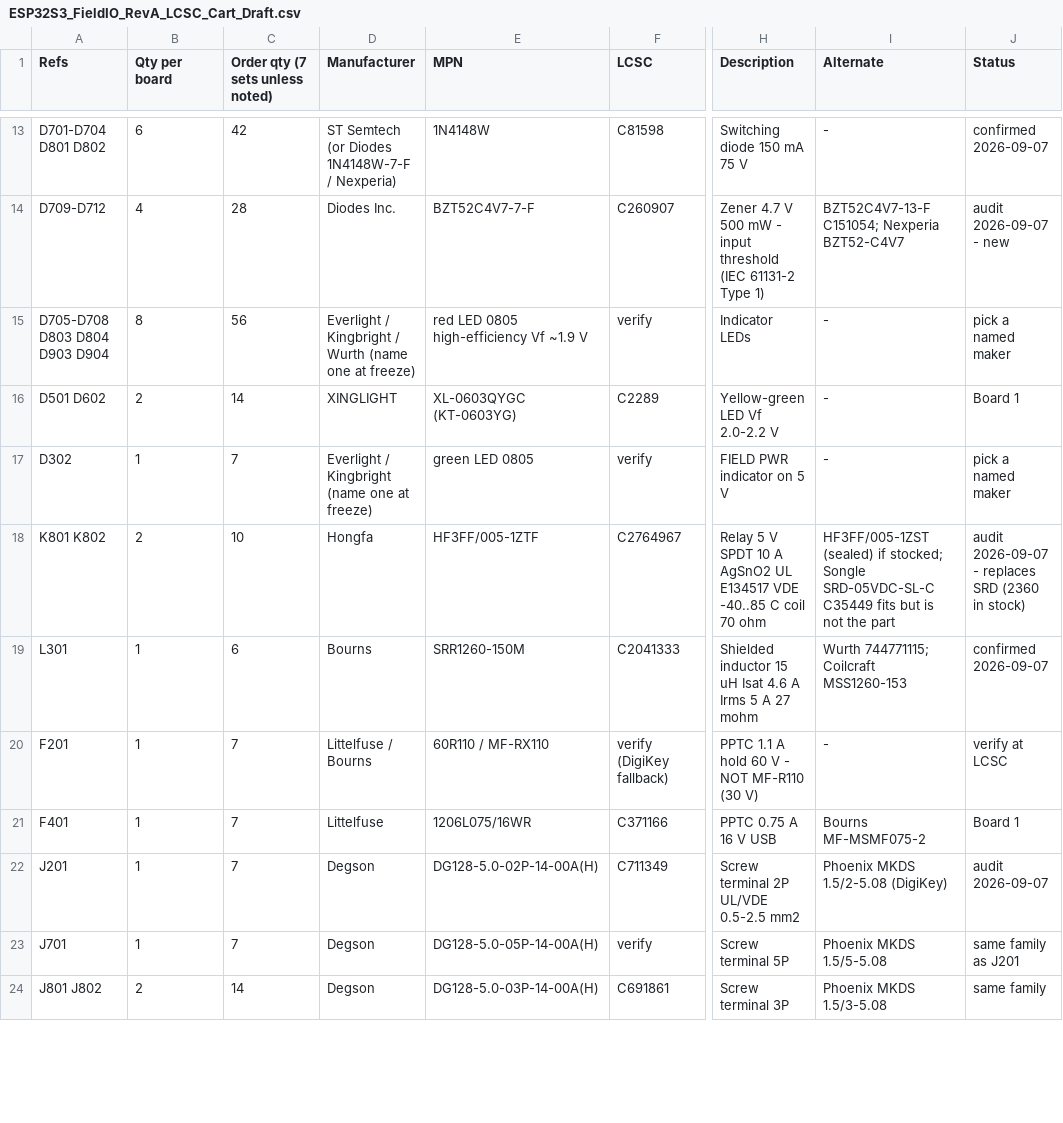
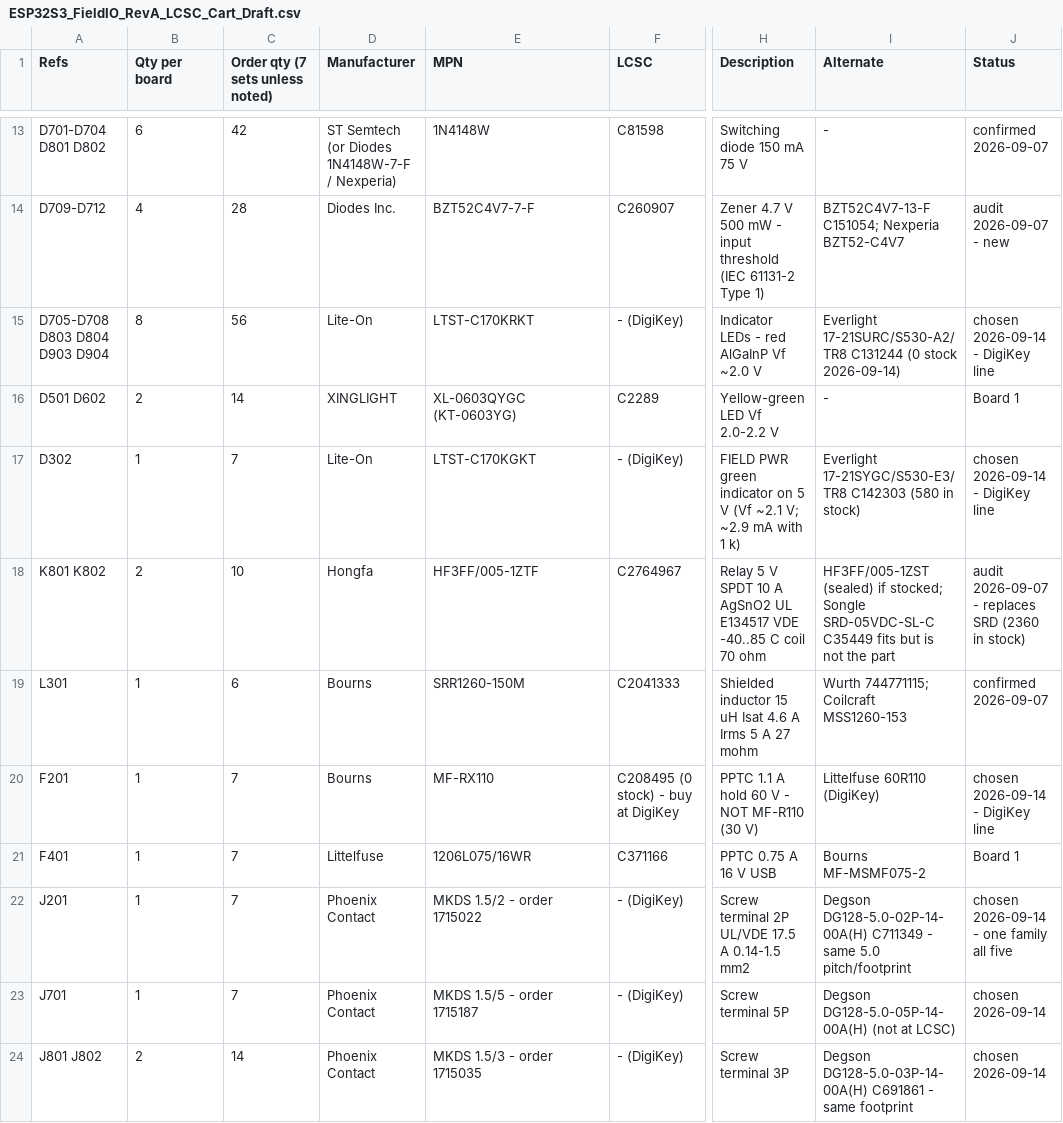
Before and after one commit to MuffinByteLabs/stm32-industrial-io, a CSV file: docs/ESP32S3_FieldIO_RevA_LCSC_Cart_Draft.csv, drawn as a sheet; only a part is shown, gaps mark what is left out; the diff covers the shown part only; the diff names each change by its address in the sheet, - before the commit and + after, or states it on an @@ line.

Commit message:
parts: final pre-capture picks - optos EL817S1(C)(TU)-FV C470884 (VDE; -F stockless), MMBT2222ALT1G C82460, Phoenix MKDS 1,5 terminal family (Degson same-footprint alt), Bourns MF-RX110, Lite-On LTST-C170 indicator LEDs, ERJ-P08 anti-surge, CL10B105KA8NNNC X7R 1uF, Nichicon UPW; EL817 VCEO and IO1/IO2 reset-state corrections

```diff
--- a/docs/ESP32S3_FieldIO_RevA_LCSC_Cart_Draft.csv
+++ b/docs/ESP32S3_FieldIO_RevA_LCSC_Cart_Draft.csv
-D15 (Manufacturer): Everlight / Kingbright / Wurth (name one at freeze)
+D15 (Manufacturer): Lite-On
-E15 (MPN): red LED 0805 high-efficiency Vf ~1.9 V
+E15 (MPN): LTST-C170KRKT
-F15 (LCSC): verify
+F15 (LCSC): - (DigiKey)
-H15 (Description): Indicator LEDs
+H15 (Description): Indicator LEDs - red AlGaInP Vf ~2.0 V
-I15 (Alternate): -
+I15 (Alternate): Everlight 17-21SURC/S530-A2/TR8 C131244 (0 stock 2026-09-14)
-J15 (Status): pick a named maker
+J15 (Status): chosen 2026-09-14 - DigiKey line
-D17 (Manufacturer): Everlight / Kingbright (name one at freeze)
+D17 (Manufacturer): Lite-On
-E17 (MPN): green LED 0805
+E17 (MPN): LTST-C170KGKT
-F17 (LCSC): verify
+F17 (LCSC): - (DigiKey)
-H17 (Description): FIELD PWR indicator on 5 V
+H17 (Description): FIELD PWR green indicator on 5 V (Vf ~2.1 V; ~2.9 mA with 1 k)
-I17 (Alternate): -
+I17 (Alternate): Everlight 17-21SYGC/S530-E3/TR8 C142303 (580 in stock)
-J17 (Status): pick a named maker
+J17 (Status): chosen 2026-09-14 - DigiKey line
-D20 (Manufacturer): Littelfuse / Bourns
+D20 (Manufacturer): Bourns
-E20 (MPN): 60R110 / MF-RX110
+E20 (MPN): MF-RX110
-F20 (LCSC): verify (DigiKey fallback)
+F20 (LCSC): C208495 (0 stock) - buy at DigiKey
-I20 (Alternate): -
+I20 (Alternate): Littelfuse 60R110 (DigiKey)
-J20 (Status): verify at LCSC
+J20 (Status): chosen 2026-09-14 - DigiKey line
-D22:D24 (Manufacturer): Degson
+D22:D24 (Manufacturer): Phoenix Contact
-E22 (MPN): DG128-5.0-02P-14-00A(H)
+E22 (MPN): MKDS 1.5/2 - order 1715022
-F22 (LCSC): C711349
+F22 (LCSC): - (DigiKey)
-H22 (Description): Screw terminal 2P UL/VDE 0.5-2.5 mm2
+H22 (Description): Screw terminal 2P UL/VDE 17.5 A 0.14-1.5 mm2
-I22 (Alternate): Phoenix MKDS 1.5/2-5.08 (DigiKey)
+I22 (Alternate): Degson DG128-5.0-02P-14-00A(H) C711349 - same 5.0 pitch/footprint
-J22 (Status): audit 2026-09-07
+J22 (Status): chosen 2026-09-14 - one family all five
-E23 (MPN): DG128-5.0-05P-14-00A(H)
+E23 (MPN): MKDS 1.5/5 - order 1715187
-F23 (LCSC): verify
+F23 (LCSC): - (DigiKey)
-I23 (Alternate): Phoenix MKDS 1.5/5-5.08
+I23 (Alternate): Degson DG128-5.0-05P-14-00A(H) (not at LCSC)
-J23 (Status): same family as J201
+J23 (Status): chosen 2026-09-14
-E24 (MPN): DG128-5.0-03P-14-00A(H)
+E24 (MPN): MKDS 1.5/3 - order 1715035
-F24 (LCSC): C691861
+F24 (LCSC): - (DigiKey)
-I24 (Alternate): Phoenix MKDS 1.5/3-5.08
+I24 (Alternate): Degson DG128-5.0-03P-14-00A(H) C691861 - same footprint
-J24 (Status): same family
+J24 (Status): chosen 2026-09-14
```
Also changed, not shown: 39 edited cells elsewhere in this file, 6 other files.
